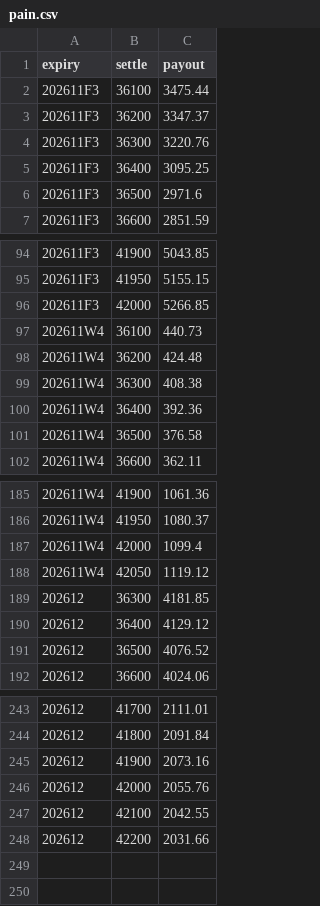
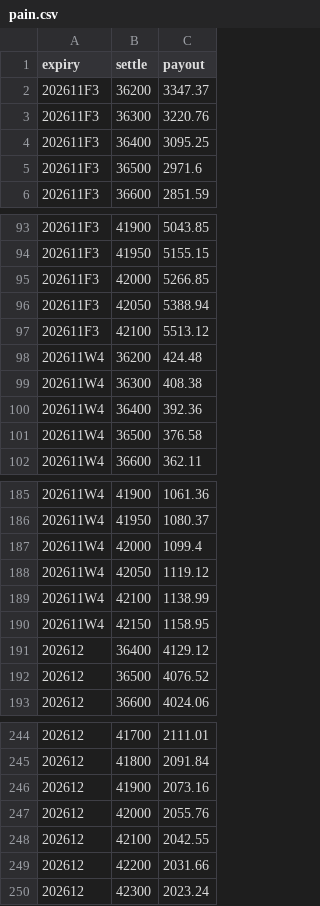
Before and after one commit to asinkk/txo-dashboard, a CSV file: docs/pain.csv, drawn as a sheet; only a part is shown, gaps mark what is left out.

```diff
--- a/docs/pain.csv
+++ b/docs/pain.csv
@@ -1,3 +1,2 @@
 expiry,settle,payout
-202611F3,36100,3475.44
 202611F3,36200,3347.37
@@ -96,3 +95,4 @@ expiry,settle,payout
 202611F3,42000,5266.85
-202611W4,36100,440.73
+202611F3,42050,5388.94
+202611F3,42100,5513.12
 202611W4,36200,424.48
@@ -188,3 +188,4 @@ expiry,settle,payout
 202611W4,42050,1119.12
-202612,36300,4181.85
+202611W4,42100,1138.99
+202611W4,42150,1158.95
 202612,36400,4129.12
@@ -248 +249,2 @@ expiry,settle,payout
 202612,42200,2031.66
+202612,42300,2023.24
```
Also changed, not shown: docs/strikes.csv, docs/summary.csv, 1 other file.
